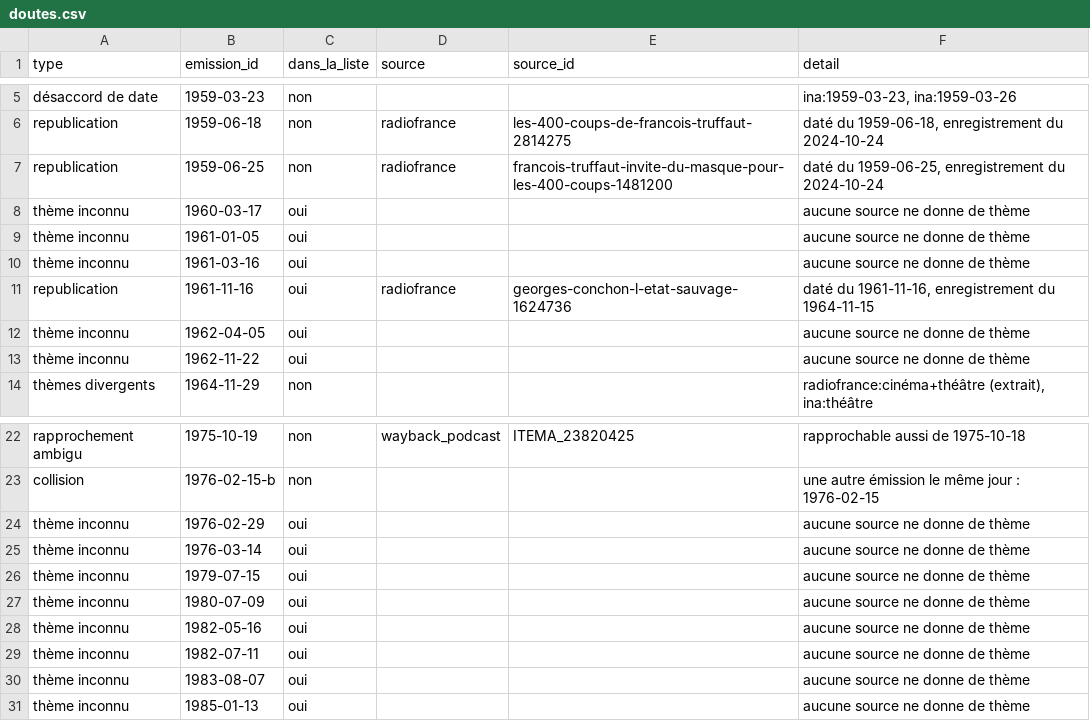
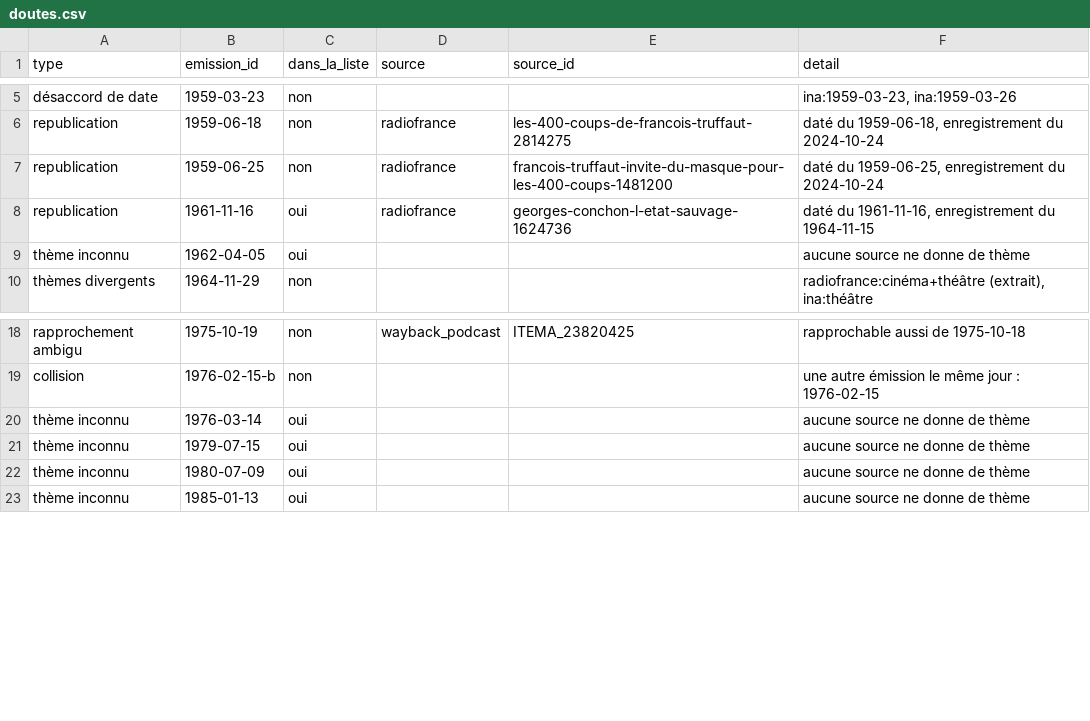
Before and after one commit to castorfou/lmelp-pap, a CSV file: data/processed/doutes.csv, drawn as a sheet; only a part is shown, gaps mark what is left out; the diff names each change by its address in the sheet, - before the commit and + after, or states it on an @@ line.

```diff
--- a/data/processed/doutes.csv
+++ b/data/processed/doutes.csv
-row 8: thème inconnu | 1960-03-17 | oui |  |  | aucune source ne donne de thème
-row 9: thème inconnu | 1961-01-05 | oui |  |  | aucune source ne donne de thème
-row 10: thème inconnu | 1961-03-16 | oui |  |  | aucune source ne donne de thème
-row 13: thème inconnu | 1962-11-22 | oui |  |  | aucune source ne donne de thème
-row 24: thème inconnu | 1976-02-29 | oui |  |  | aucune source ne donne de thème
-row 28: thème inconnu | 1982-05-16 | oui |  |  | aucune source ne donne de thème
-row 29: thème inconnu | 1982-07-11 | oui |  |  | aucune source ne donne de thème
-row 30: thème inconnu | 1983-08-07 | oui |  |  | aucune source ne donne de thème
```
Also changed, not shown: data/processed/arbitrages.csv, data/processed/attestations.csv, 1 other file.
